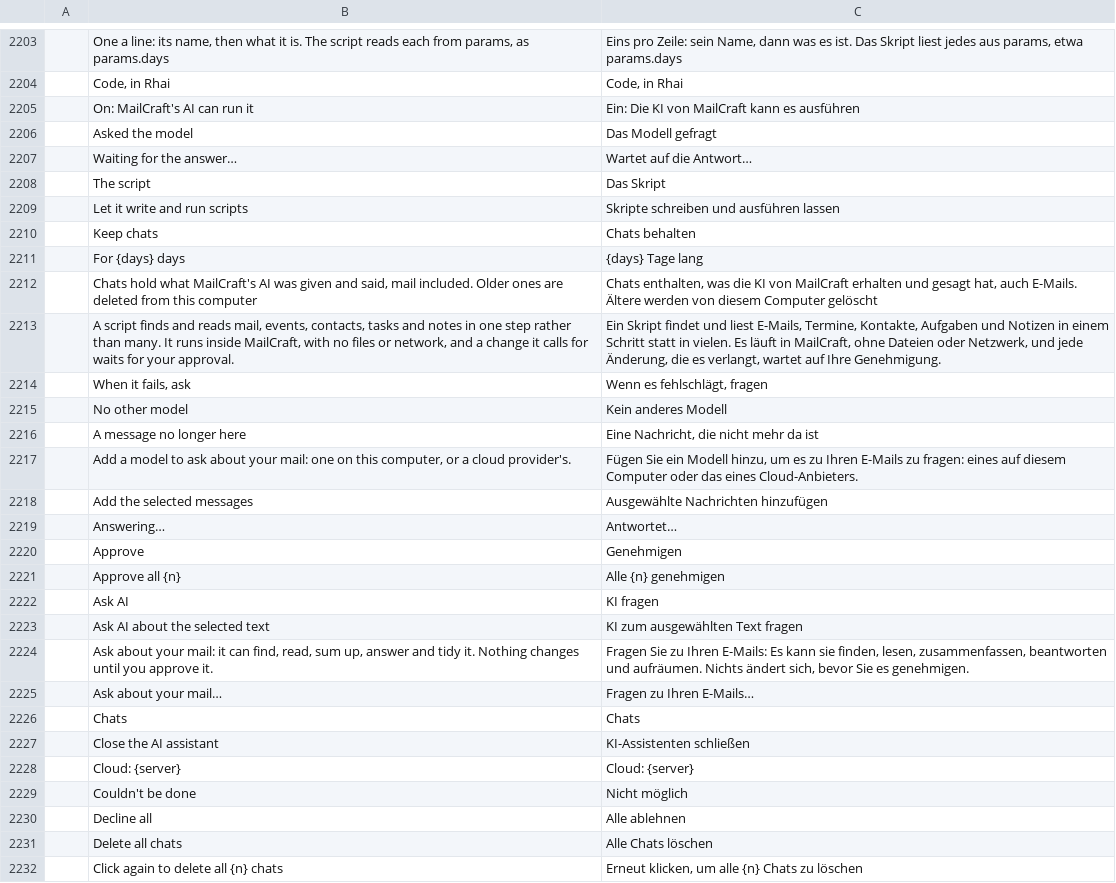
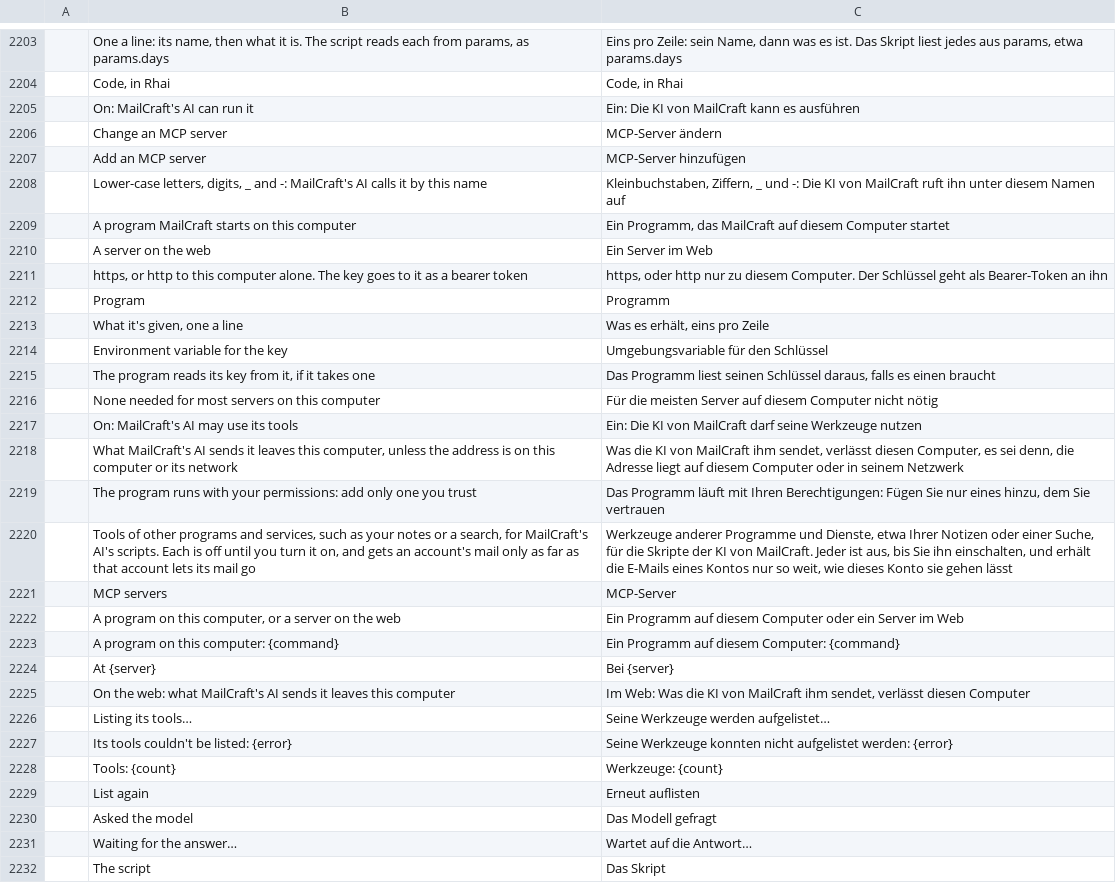
Before and after one commit to dmoghnie/mailcraft, a TSV file: crates/ui-egui/src/i18n/de.tsv, drawn as a sheet; only a part is shown, gaps mark what is left out; the shorter side is filled out with more unchanged rows; the diff names each change by its address in the sheet, - before the commit and + after, or states it on an @@ line.

```diff
--- a/crates/ui-egui/src/i18n/de.tsv
+++ b/crates/ui-egui/src/i18n/de.tsv
+row 2206:  | Change an MCP server | MCP-Server ändern
+row 2207:  | Add an MCP server | MCP-Server hinzufügen
+row 2208:  | Lower-case letters, digits, _ and -: MailCraft's AI calls it by this name | Kleinbuchstaben, Ziffern, _ und -: Die KI von MailCraft ruft ihn unter diesem Namen auf
+row 2209:  | A program MailCraft starts on this computer | Ein Programm, das MailCraft auf diesem Computer startet
+row 2210:  | A server on the web | Ein Server im Web
+row 2211:  | https, or http to this computer alone. The key goes to it as a bearer token | https, oder http nur zu diesem Computer. Der Schlüssel geht als Bearer-Token an ihn
+row 2212:  | Program | Programm
+row 2213:  | What it's given, one a line | Was es erhält, eins pro Zeile
+row 2214:  | Environment variable for the key | Umgebungsvariable für den Schlüssel
+row 2215:  | The program reads its key from it, if it takes one | Das Programm liest seinen Schlüssel daraus, falls es einen braucht
+row 2216:  | None needed for most servers on this computer | Für die meisten Server auf diesem Computer nicht nötig
+row 2217:  | On: MailCraft's AI may use its tools | Ein: Die KI von MailCraft darf seine Werkzeuge nutzen
+row 2218:  | What MailCraft's AI sends it leaves this computer, unless the address is on this computer or its network | Was die KI von MailCraft ihm sendet, verlässt diesen Computer, es sei denn, die Adresse liegt auf diesem Computer oder in seinem Netzwerk
+row 2219:  | The program runs with your permissions: add only one you trust | Das Programm läuft mit Ihren Berechtigungen: Fügen Sie nur eines hinzu, dem Sie vertrauen
+row 2220:  | Tools of other programs and services, such as your notes or a search, for MailCraft's AI's scripts. Each is off until you turn it on, and gets an account's mail only as far as that account lets its mail go | Werkzeuge anderer Programme und Dienste, etwa Ihrer Notizen oder einer Suche, für die Skripte der KI von MailCraft. Jeder ist aus, bis Sie ihn einschalten, und erhält die E-Mails eines Kontos nur so weit, wie dieses Konto sie gehen lässt
+row 2221:  | MCP servers | MCP-Server
+row 2222:  | A program on this computer, or a server on the web | Ein Programm auf diesem Computer oder ein Server im Web
+row 2223:  | A program on this computer: {command} | Ein Programm auf diesem Computer: {command}
+row 2224:  | At {server} | Bei {server}
+row 2225:  | On the web: what MailCraft's AI sends it leaves this computer | Im Web: Was die KI von MailCraft ihm sendet, verlässt diesen Computer
+row 2226:  | Listing its tools… | Seine Werkzeuge werden aufgelistet…
+row 2227:  | Its tools couldn't be listed: {error} | Seine Werkzeuge konnten nicht aufgelistet werden: {error}
+row 2228:  | Tools: {count} | Werkzeuge: {count}
+row 2229:  | List again | Erneut auflisten
```
Also changed, not shown: crates/ui-egui/src/i18n/ar.tsv, crates/ui-egui/src/i18n/he.tsv, 36 other files.
